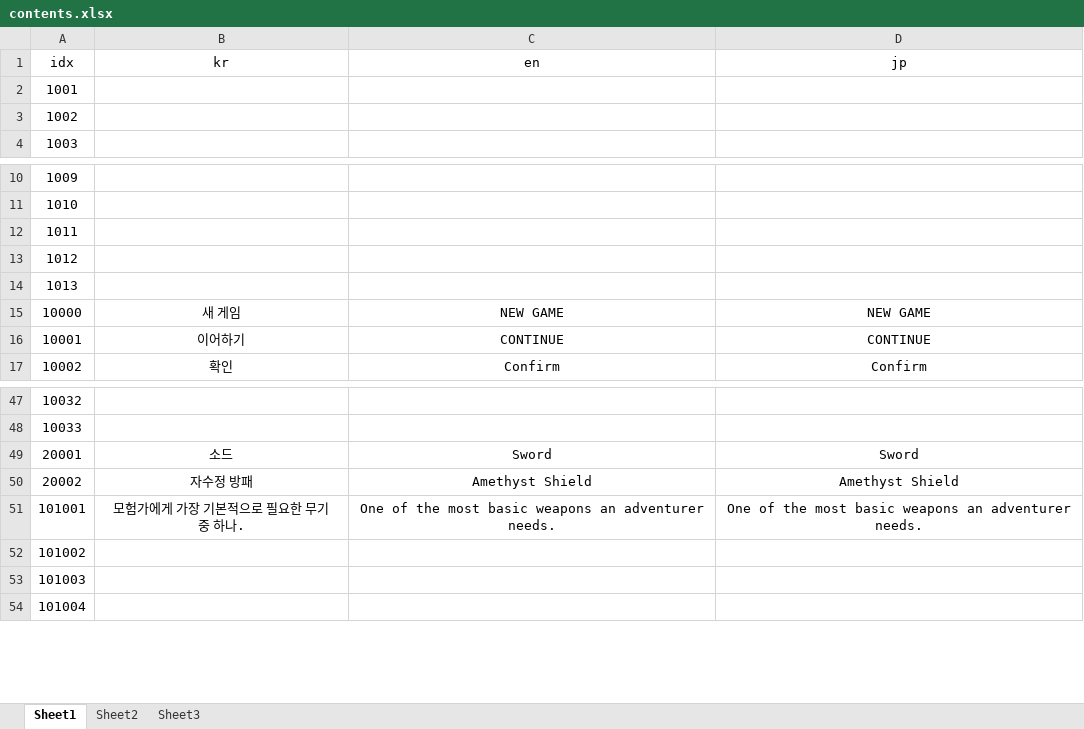
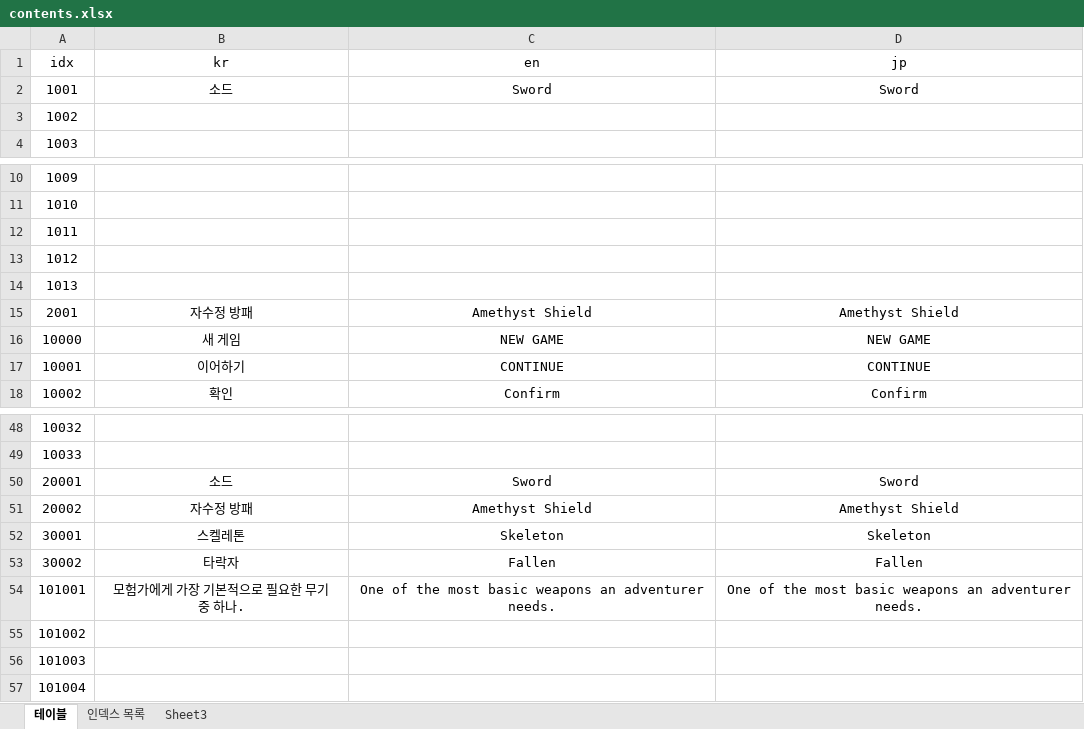
Before and after one commit to SBlake123/BasicFramework, an Excel workbook: 문서/contents.xlsx, sheet 테이블, drawn as a sheet; only a part is shown, gaps mark what is left out; values as stored, in another font and other column widths than the file's, no borders; the diff names each change by its address in the sheet, - before the commit and + after, or states it on an @@ line.

```diff
--- a/문서/contents.xlsx (sheet 테이블)
+++ b/문서/contents.xlsx (sheet 테이블)
-sheet tab: Sheet1
+sheet tab: 테이블
-sheet tab: Sheet2
+sheet tab: 인덱스 목록
-B2 (kr): (empty)
+B2 (kr): 소드
-C2 (en): (empty)
+C2 (en): Sword
-D2 (jp): (empty)
+D2 (jp): Sword
+row 15: 2001 | 자수정 방패 | Amethyst Shield | Amethyst Shield
+row 52: 30001 | 스켈레톤 | Skeleton | Skeleton
+row 53: 30002 | 타락자 | Fallen | Fallen
```
Also changed, not shown: sheet 인덱스 목록, 15 other files.
